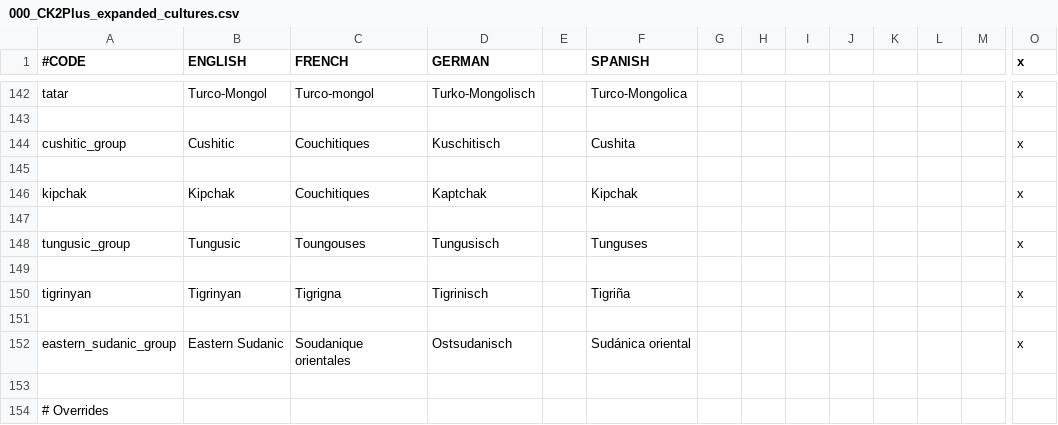
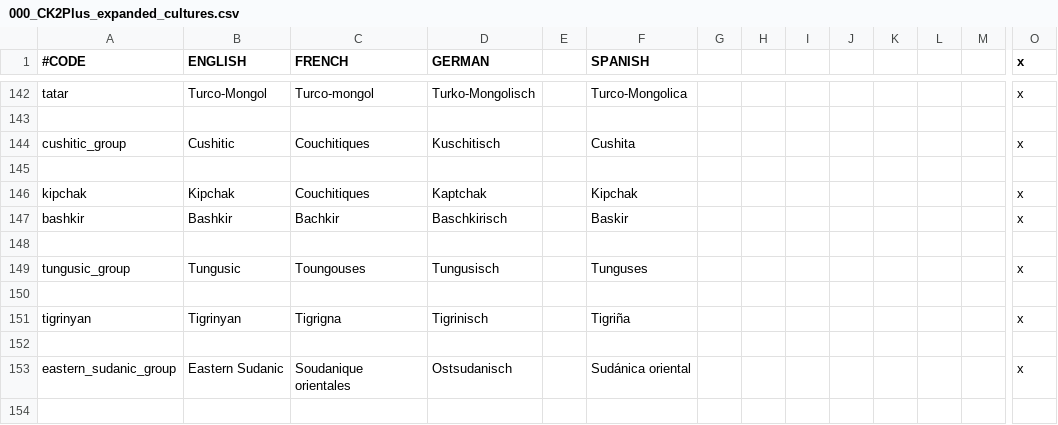
Before and after one commit to ck2plus/CK2Plus_Rewrite, a CSV file: CK2Plus_expanded/localisation/000_CK2Plus_expanded_cultures.csv, drawn as a sheet; only a part is shown, gaps mark what is left out; the shorter side is filled out with more unchanged rows; rows hold the shown columns only; the diff names each change by its address in the sheet, - before the commit and + after, or states it on an @@ line.

Commit message:
Bashkir added

```diff
--- a/CK2Plus_expanded/localisation/000_CK2Plus_expanded_cultures.csv
+++ b/CK2Plus_expanded/localisation/000_CK2Plus_expanded_cultures.csv
+row 147: bashkir | Bashkir | Bachkir | Baschkirisch |  | Baskir |  |  |  |  |  |  |  | x
```
Also changed, not shown: 2 other files.
